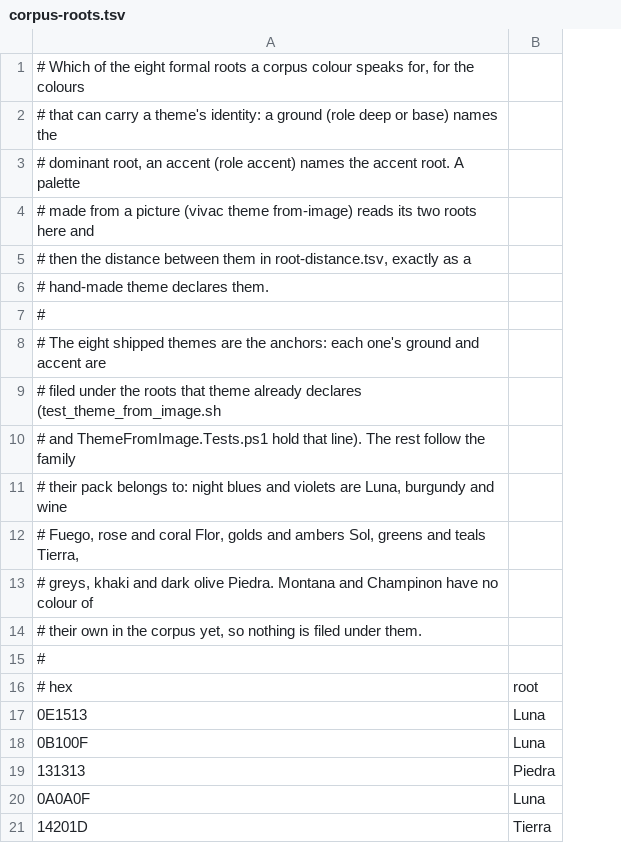
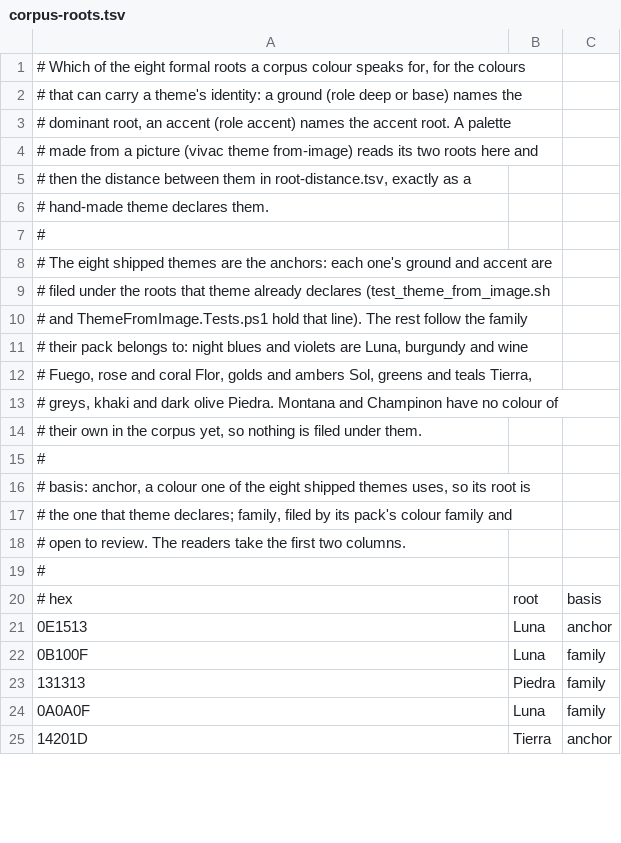
Before and after one commit to gitsual/vivac, a TSV file: linux/data/corpus-roots.tsv, drawn as a sheet; only a part is shown; the diff names each change by its address in the sheet, - before the commit and + after, or states it on an @@ line.

```diff
--- a/linux/data/corpus-roots.tsv
+++ b/linux/data/corpus-roots.tsv
+column C, rows 20-25: basis | anchor | family | family | family | anchor
+row 15: #
+row 16: # basis: anchor, a colour one of the eight shipped themes uses, so its root is
+row 17: # the one that theme declares; family, filed by its pack's colour family and
+row 18: # open to review. The readers take the first two columns.
```
Also changed, not shown: shared/data/corpus-roots.tsv, windows/data/corpus-roots.tsv, 3 other files.
